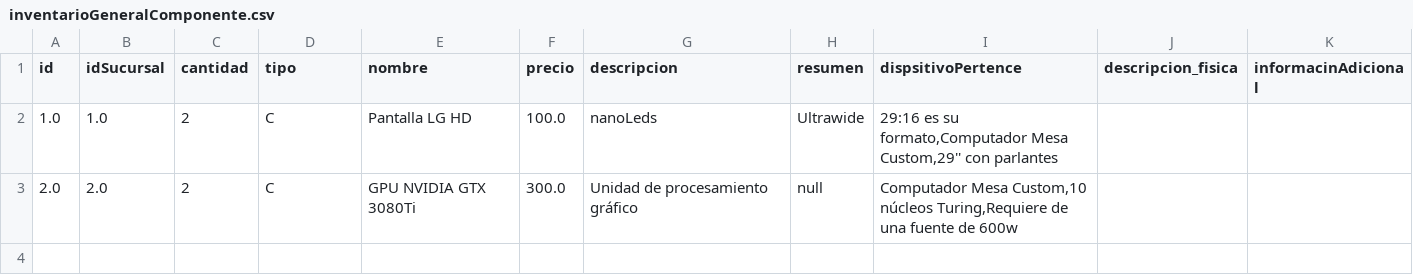
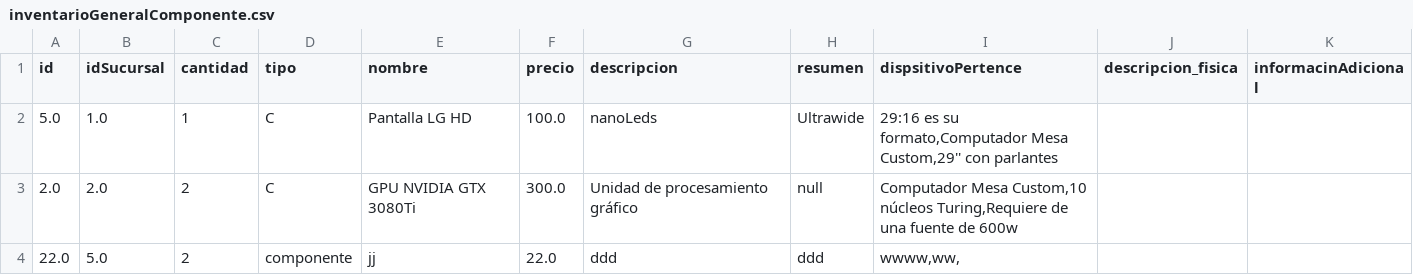
Before and after one commit to AtonCode/ProgramacionAvanzadaProyectoDOS, a CSV file: src/main/java/recursos/inventarioGeneralComponente.csv, drawn as a sheet.

```diff
--- a/src/main/java/recursos/inventarioGeneralComponente.csv
+++ b/src/main/java/recursos/inventarioGeneralComponente.csv
@@ -1,3 +1,4 @@
 id,idSucursal,cantidad,tipo,nombre,precio,descripcion,resumen,dispsitivoPertence,descripcion_fisica,informacinAdicional
-1.0,1.0,2,C,Pantalla LG HD,100.0,nanoLeds,Ultrawide,"29:16 es su formato,Computador Mesa Custom,29'' con parlantes"
+5.0,1.0,1,C,Pantalla LG HD,100.0,nanoLeds,Ultrawide,"29:16 es su formato,Computador Mesa Custom,29'' con parlantes"
 2.0,2.0,2,C,GPU NVIDIA GTX 3080Ti,300.0,Unidad de procesamiento gráfico,null,"Computador Mesa Custom,10 núcleos Turing,Requiere de una fuente de 600w"
+22.0,5.0,2,componente,jj,22.0,ddd,ddd,"wwww,ww,"
```
Also changed, not shown: src/main/java/recursos/inventarioGeneralDispositivo.csv, 2 other files.
